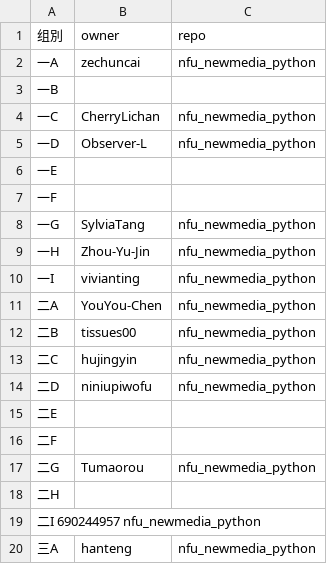
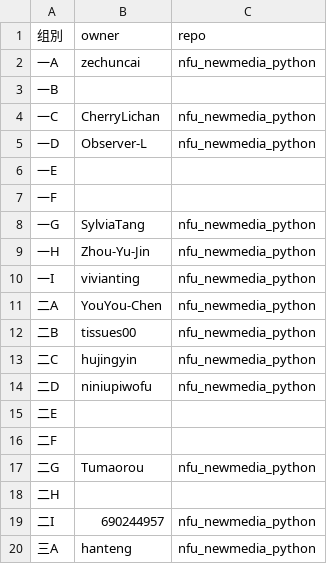
Before and after one commit to 690244957/nfu_newmedia_python, a TSV file: list_projects.tsv, drawn as a sheet; removed rows and columns are numbered as before the commit, all else as after; the diff names each change by its address in the sheet, - before the commit and + after, or states it on an @@ line.

Commit message:
tab fixed
tab fixed

```diff
--- a/list_projects.tsv
+++ b/list_projects.tsv
-row 19: 二I 690244957 nfu_newmedia_python
+row 19: 二I | 690244957 | nfu_newmedia_python
```
